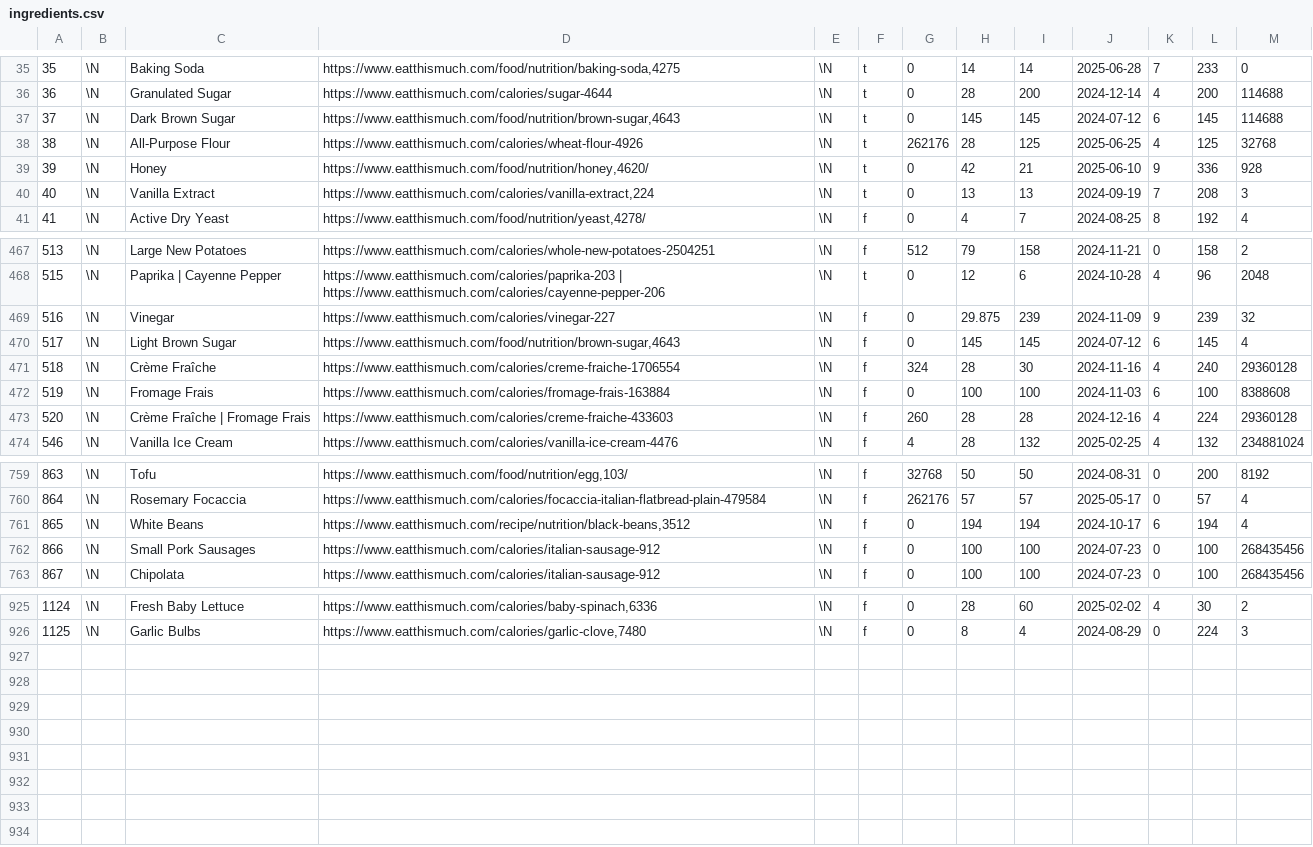
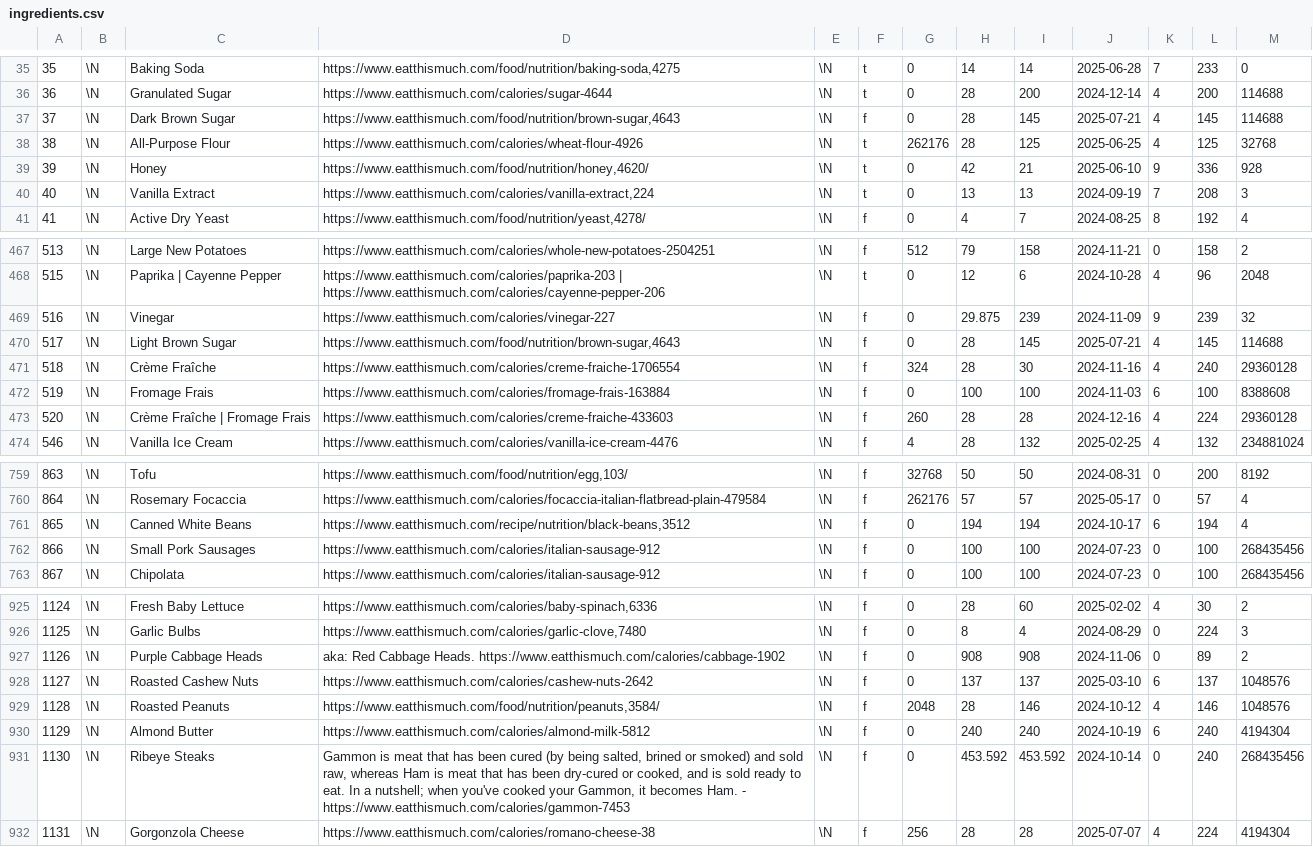
Before and after one commit to gscanlon21/a-feast-a-day, a CSV file: .backups/ingredients.csv, drawn as a sheet; only a part is shown, gaps mark what is left out.

```diff
--- a/.backups/ingredients.csv
+++ b/.backups/ingredients.csv
@@ -36,3 +36,3 @@
 36	\N	Granulated Sugar	https://www.eatthismuch.com/calories/sugar-4644	\N	t	0	28	200	2024-12-14	4	200	114688
-37	\N	Dark Brown Sugar	https://www.eatthismuch.com/food/nutrition/brown-sugar,4643	\N	t	0	145	145	2024-07-12	6	145	114688
+37	\N	Dark Brown Sugar	https://www.eatthismuch.com/food/nutrition/brown-sugar,4643	\N	f	0	28	145	2025-07-21	4	145	114688
 38	\N	All-Purpose Flour	https://www.eatthismuch.com/calories/wheat-flour-4926	\N	t	262176	28	125	2025-06-25	4	125	32768
@@ -469,3 +469,3 @@
 516	\N	Vinegar	https://www.eatthismuch.com/calories/vinegar-227	\N	f	0	29.875	239	2024-11-09	9	239	32
-517	\N	Light Brown Sugar	https://www.eatthismuch.com/food/nutrition/brown-sugar,4643	\N	f	0	145	145	2024-07-12	6	145	4
+517	\N	Light Brown Sugar	https://www.eatthismuch.com/food/nutrition/brown-sugar,4643	\N	f	0	28	145	2025-07-21	4	145	114688
 518	\N	Crème Fraîche	https://www.eatthismuch.com/calories/creme-fraiche-1706554	\N	f	324	28	30	2024-11-16	4	240	29360128
@@ -760,3 +760,3 @@
 864	\N	Rosemary Focaccia	https://www.eatthismuch.com/calories/focaccia-italian-flatbread-plain-479584	\N	f	262176	57	57	2025-05-17	0	57	4
-865	\N	White Beans	https://www.eatthismuch.com/recipe/nutrition/black-beans,3512	\N	f	0	194	194	2024-10-17	6	194	4
+865	\N	Canned White Beans	https://www.eatthismuch.com/recipe/nutrition/black-beans,3512	\N	f	0	194	194	2024-10-17	6	194	4
 866	\N	Small Pork Sausages 	https://www.eatthismuch.com/calories/italian-sausage-912	\N	f	0	100	100	2024-07-23	0	100	268435456
@@ -926 +926,7 @@
 1125	\N	Garlic Bulbs	https://www.eatthismuch.com/calories/garlic-clove,7480	\N	f	0	8	4	2024-08-29	0	224	3
+1126	\N	Purple Cabbage Heads	aka: Red Cabbage Heads. https://www.eatthismuch.com/calories/cabbage-1902	\N	f	0	908	908	2024-11-06	0	89	2
+1127	\N	Roasted Cashew Nuts	https://www.eatthismuch.com/calories/cashew-nuts-2642	\N	f	0	137	137	2025-03-10	6	137	1048576
+1128	\N	Roasted Peanuts	https://www.eatthismuch.com/food/nutrition/peanuts,3584/	\N	f	2048	28	146	2024-10-12	4	146	1048576
+1129	\N	Almond Butter	https://www.eatthismuch.com/calories/almond-milk-5812	\N	f	0	240	240	2024-10-19	6	240	4194304
+1130	\N	Ribeye Steaks	Gammon is meat that has been cured (by being salted, brined or smoked) and sold raw, whereas Ham is meat that has been dry-cured or cooked, and is sold ready to eat. In a nutshell; when you've cooked your Gammon, it becomes Ham. - https://www.eatthismuch.com/calories/gammon-7453	\N	f	0	453.592	453.592	2024-10-14	0	240	268435456
+1131	\N	Gorgonzola Cheese	https://www.eatthismuch.com/calories/romano-cheese-38	\N	f	256	28	28	2025-07-07	4	224	4194304
```
Also changed, not shown: .backups/recipes.csv, 6 other files.
